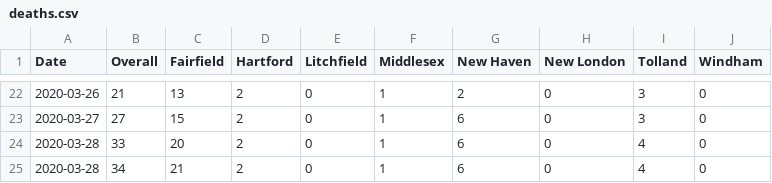
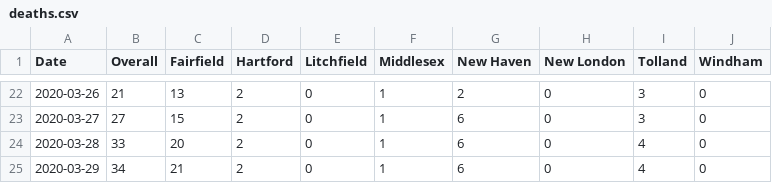
Before and after one commit to trescenzi/ct-covid, a CSV file: data/deaths.csv, drawn as a sheet; only a part is shown, gaps mark what is left out.

```diff
--- a/data/deaths.csv
+++ b/data/deaths.csv
@@ -24,2 +24,2 @@ Date,Overall,Fairfield,Hartford,Litchfield,Middlesex,New Haven,New London,Tollan
 2020-03-28,33,20,2,0,1,6,0,4,0
-2020-03-28,34,21,2,0,1,6,0,4,0
+2020-03-29,34,21,2,0,1,6,0,4,0
```
Also changed, not shown: data/hospitalizations.csv.
